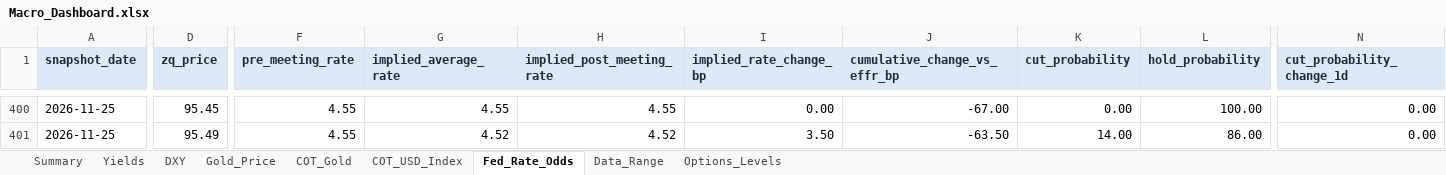
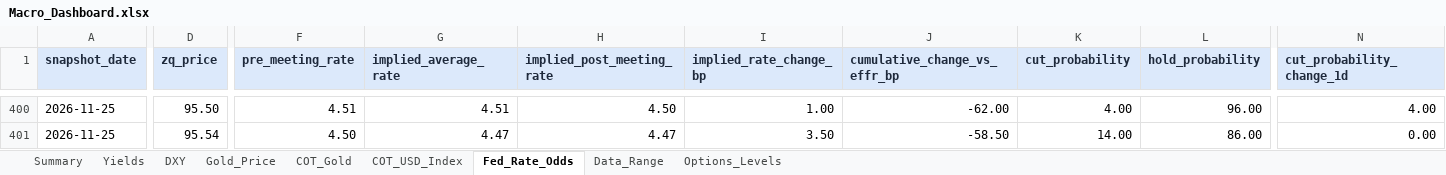
Before and after one commit to velourofficialdev/macro-dashboard, an Excel workbook: Macro_Dashboard.xlsx, sheet Fed_Rate_Odds, drawn as a sheet; only a part is shown, gaps mark what is left out; values as stored, in another font and other column widths than the file's, no borders; the diff covers the shown part only; the diff names each change by its address in the sheet, - before the commit and + after, or states it on an @@ line.

```diff
--- a/Macro_Dashboard.xlsx (sheet Fed_Rate_Odds)
+++ b/Macro_Dashboard.xlsx (sheet Fed_Rate_Odds)
-D400 (zq_price): 95.45
+D400 (zq_price): 95.50
-F400 (pre_meeting_rate): 4.55
+F400 (pre_meeting_rate): 4.51
-G400 (implied_average_rate): 4.55
+G400 (implied_average_rate): 4.51
-H400 (implied_post_meeting_rate): 4.55
+H400 (implied_post_meeting_rate): 4.50
-I400 (implied_rate_change_bp): 0.00
+I400 (implied_rate_change_bp): 1.00
-J400 (cumulative_change_vs_effr_bp): -67.00
+J400 (cumulative_change_vs_effr_bp): -62.00
-K400 (cut_probability): 0.00
+K400 (cut_probability): 4.00
-L400 (hold_probability): 100.00
+L400 (hold_probability): 96.00
-N400 (cut_probability_change_1d): 0.00
+N400 (cut_probability_change_1d): 4.00
-D401 (zq_price): 95.49
+D401 (zq_price): 95.54
-F401 (pre_meeting_rate): 4.55
+F401 (pre_meeting_rate): 4.50
-G401 (implied_average_rate): 4.52
+G401 (implied_average_rate): 4.47
-H401 (implied_post_meeting_rate): 4.52
+H401 (implied_post_meeting_rate): 4.47
-J401 (cumulative_change_vs_effr_bp): -63.50
+J401 (cumulative_change_vs_effr_bp): -58.50
```
Also changed, not shown: 54 edited cells elsewhere in this sheet, sheet Data_Range, 1 other file.
